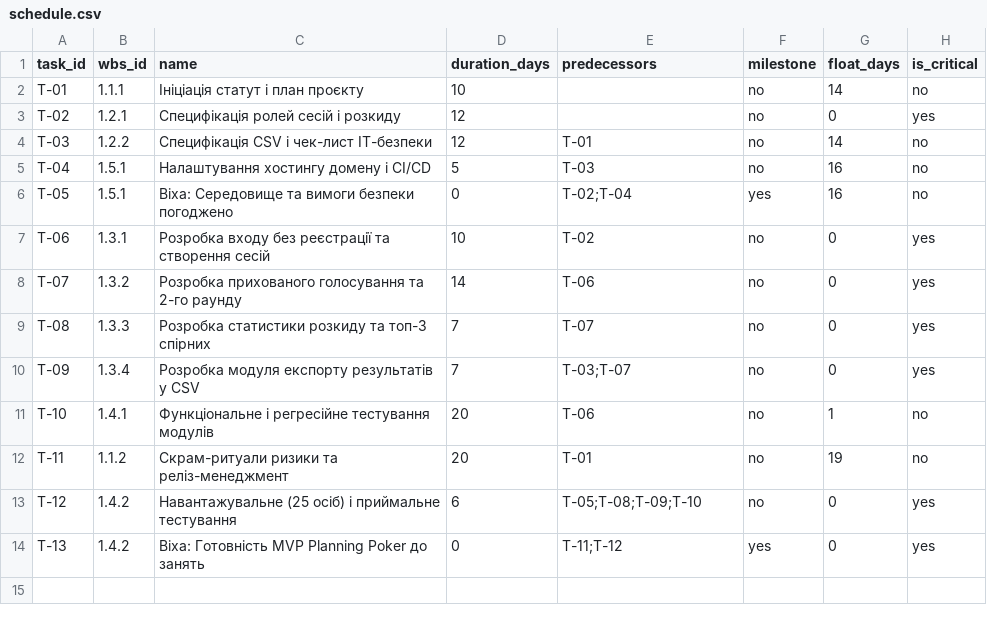
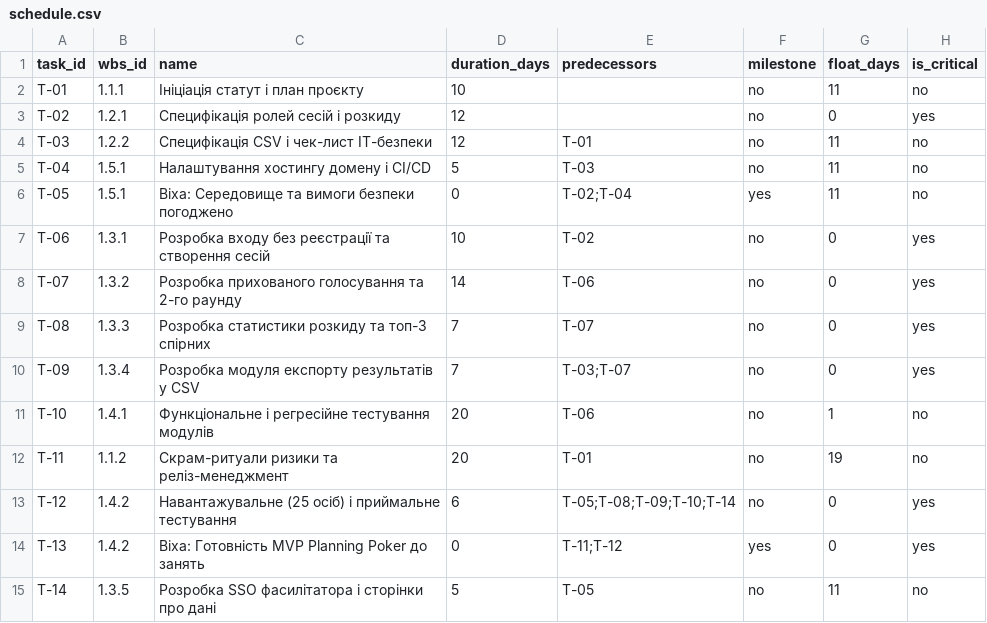
Before and after one commit to tosentai/pm-2026-kn41-anpilohov, a CSV file: lr07_wbs/schedule.csv, drawn as a sheet.

```diff
--- a/lr07_wbs/schedule.csv
+++ b/lr07_wbs/schedule.csv
@@ -1,7 +1,7 @@
 task_id,wbs_id,name,duration_days,predecessors,milestone,float_days,is_critical
-T-01,1.1.1,Ініціація статут і план проєкту,10,,no,14,no
+T-01,1.1.1,Ініціація статут і план проєкту,10,,no,11,no
 T-02,1.2.1,Специфікація ролей сесій і розкиду,12,,no,0,yes
-T-03,1.2.2,Специфікація CSV і чек-лист ІТ-безпеки,12,T-01,no,14,no
-T-04,1.5.1,Налаштування хостингу домену і CI/CD,5,T-03,no,16,no
-T-05,1.5.1,Віха: Середовище та вимоги безпеки погоджено,0,T-02;T-04,yes,16,no
+T-03,1.2.2,Специфікація CSV і чек-лист ІТ-безпеки,12,T-01,no,11,no
+T-04,1.5.1,Налаштування хостингу домену і CI/CD,5,T-03,no,11,no
+T-05,1.5.1,Віха: Середовище та вимоги безпеки погоджено,0,T-02;T-04,yes,11,no
 T-06,1.3.1,Розробка входу без реєстрації та створення сесій,10,T-02,no,0,yes
@@ -12,3 +12,4 @@ T-10,1.4.1,Функціональне і регресійне тестуванн
 T-11,1.1.2,Скрам-ритуали ризики та реліз-менеджмент,20,T-01,no,19,no
-T-12,1.4.2,Навантажувальне (25 осіб) і приймальне тестування,6,T-05;T-08;T-09;T-10,no,0,yes
+T-12,1.4.2,Навантажувальне (25 осіб) і приймальне тестування,6,T-05;T-08;T-09;T-10;T-14,no,0,yes
 T-13,1.4.2,Віха: Готовність MVP Planning Poker до занять,0,T-11;T-12,yes,0,yes
+T-14,1.3.5,Розробка SSO фасилітатора і сторінки про дані,5,T-05,no,11,no
```
Also changed, not shown: lr06_backlog/backlog.csv, lr07_wbs/wbs.csv, 8 other files.
